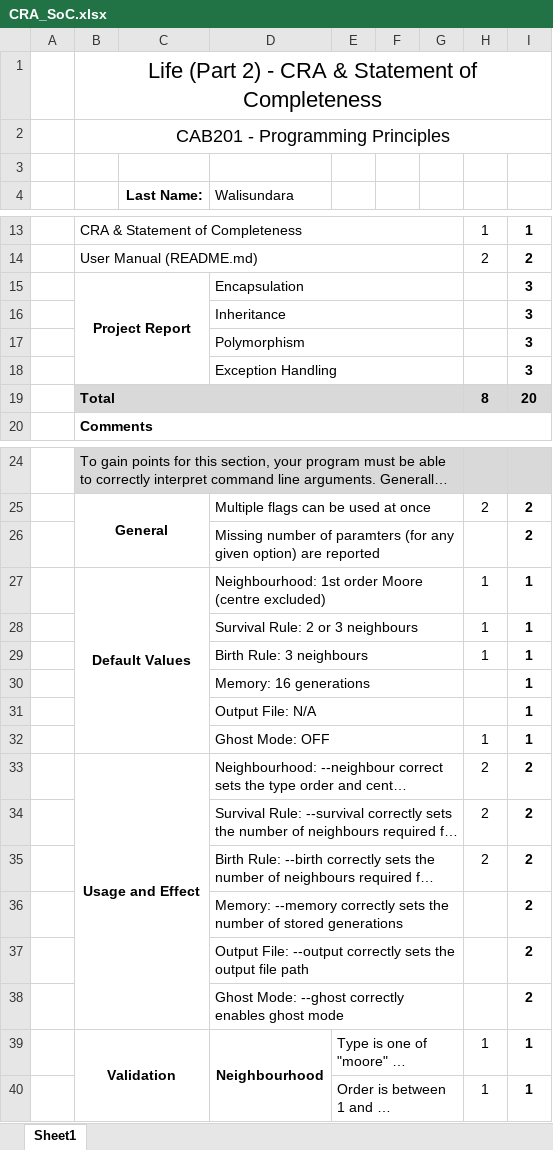
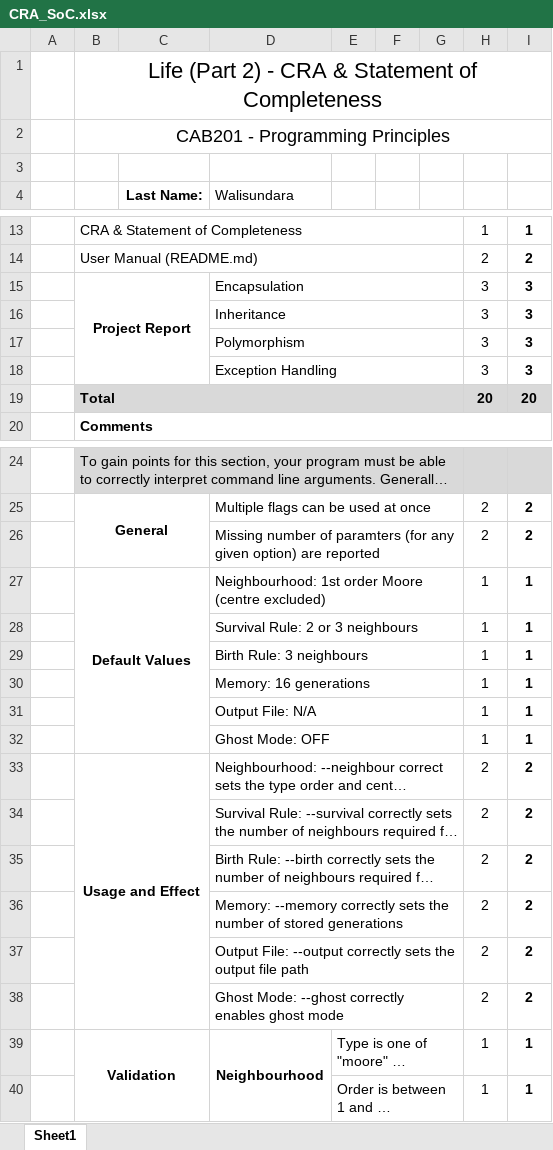
Before and after one commit to chillaah/game-of-life, an Excel workbook: CAB201_2020S2_ProjectPartB_n10454012/CRA_SoC.xlsx, sheet Sheet1, drawn as a sheet; only a part is shown, gaps mark what is left out; long unchanged cells end in …; values as stored, in another font and other column widths than the file's, no borders; the diff covers the shown part only; the diff names each change by its address in the sheet, - before the commit and + after, or states it on an @@ line.

```diff
--- a/CAB201_2020S2_ProjectPartB_n10454012/CRA_SoC.xlsx (sheet Sheet1)
+++ b/CAB201_2020S2_ProjectPartB_n10454012/CRA_SoC.xlsx (sheet Sheet1)
-H15:H18: (empty)
+H15:H18: 3
-H19: 8
+H19: 20
-H26: (empty)
+H26: 2
-H30:H31: (empty)
+H30:H31: 1
-H36:H38: (empty)
+H36:H38: 2
```
Also changed, not shown: 26 edited cells elsewhere in this sheet, 3 other files.
